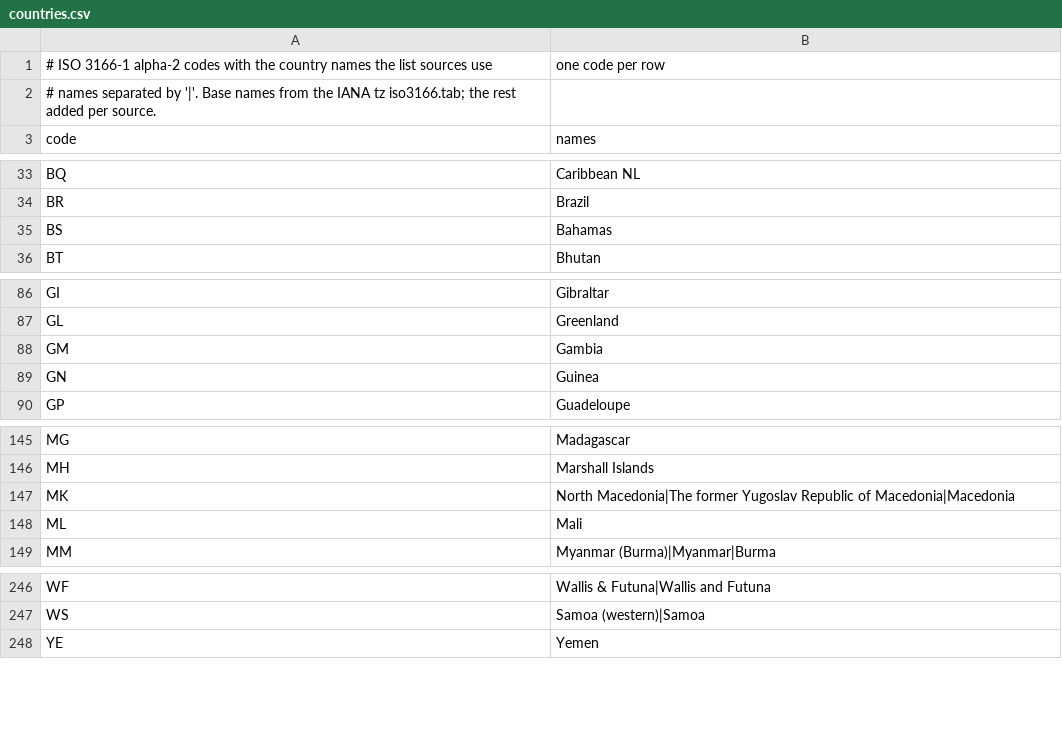
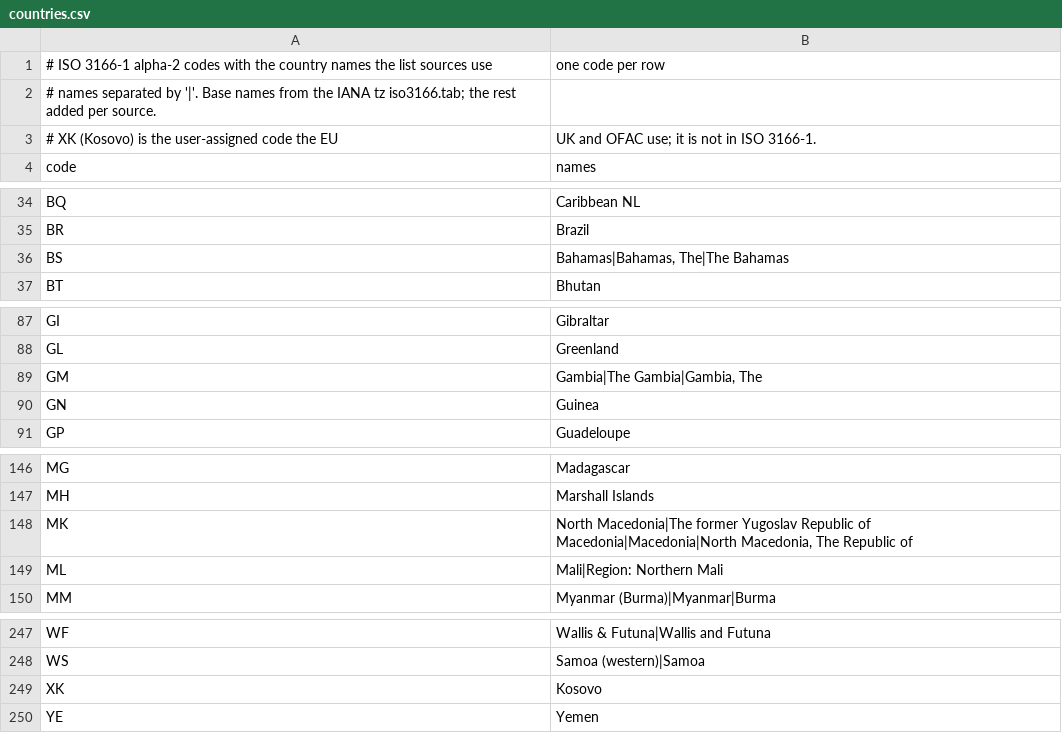
Before and after one commit to OmarIbannez/xolotl, a CSV file: src/xolotl/modules/screening/data/countries.csv, drawn as a sheet; only a part is shown, gaps mark what is left out; the diff covers the shown part only.

Commit message:
feat(screening): OFAC SDN parsers for the enhanced XML and the legacy CSV
Adds the OFAC_SDN parsers of plan task T2. The Sanctions List Service
enhanced XML (ofac-sls-xml/1) is streamed in one pass: country reference
values come first and are kept in a small map, then each entity is read
and cleared. Names keep OFAC's "SURNAME, Given" text with the given and
surname parts for people, other-script translations become aliases and
low-quality names are WEAK. Birth dates take their precision from the
valueDate bounds, identity documents map to IdType by their label,
vessel IMO numbers become IMO identifiers, and digital-currency
addresses become case-preserving identifiers labelled with the network.

The legacy CSV parser (ofac-csv/1) is a port of sentinel's: it reads a
zip holding sdn.csv and an optional alt.csv and recovers dates, places,
nationalities, gender, documents and wallets from the remarks. parse()
sniffs the format: XML after an optional BOM, a zip with an XML member
(OFAC's SDN_ENHANCED.ZIP), or a zip with sdn.csv. Oversized zip members
are refused.

Shared pieces: RecordStream now strips XML namespaces from tags, a
year_span helper serves every parser, alpha2() checks ISO codes sources
give directly, country_code() gains a quiet mode, and countries.csv
gains the spellings OFAC uses plus XK for Kosovo. Fixtures are 30
verbatim entries in all three files, marked -text in .gitattributes.

```diff
--- a/src/xolotl/modules/screening/data/countries.csv
+++ b/src/xolotl/modules/screening/data/countries.csv
@@ -2,2 +2,3 @@
 # names separated by '|'. Base names from the IANA tz iso3166.tab; the rest added per source.
+# XK (Kosovo) is the user-assigned code the EU, UK and OFAC use; it is not in ISO 3166-1.
 code,names
@@ -34,3 +35,3 @@ BQ,"Caribbean NL"
 BR,"Brazil"
-BS,"Bahamas"
+BS,"Bahamas|Bahamas, The|The Bahamas"
 BT,"Bhutan"
@@ -87,3 +88,3 @@ GI,"Gibraltar"
 GL,"Greenland"
-GM,"Gambia"
+GM,"Gambia|The Gambia|Gambia, The"
 GN,"Guinea"
@@ -146,4 +147,4 @@ MG,"Madagascar"
 MH,"Marshall Islands"
-MK,"North Macedonia|The former Yugoslav Republic of Macedonia|Macedonia"
-ML,"Mali"
+MK,"North Macedonia|The former Yugoslav Republic of Macedonia|Macedonia|North Macedonia, The Republic of"
+ML,"Mali|Region: Northern Mali"
 MM,"Myanmar (Burma)|Myanmar|Burma"
@@ -247,2 +248,3 @@ WF,"Wallis & Futuna|Wallis and Futuna"
 WS,"Samoa (western)|Samoa"
+XK,"Kosovo"
 YE,"Yemen"
```
Also changed, not shown: 3 edited cells elsewhere in this file, 17 other files.
